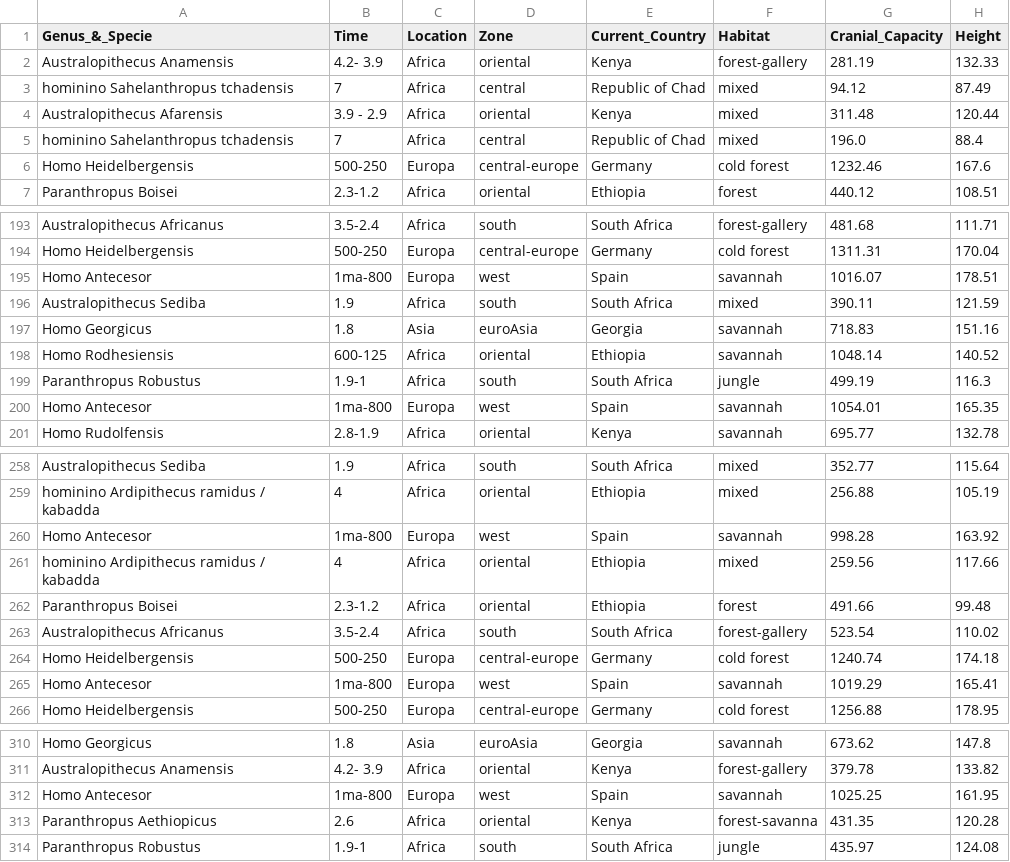
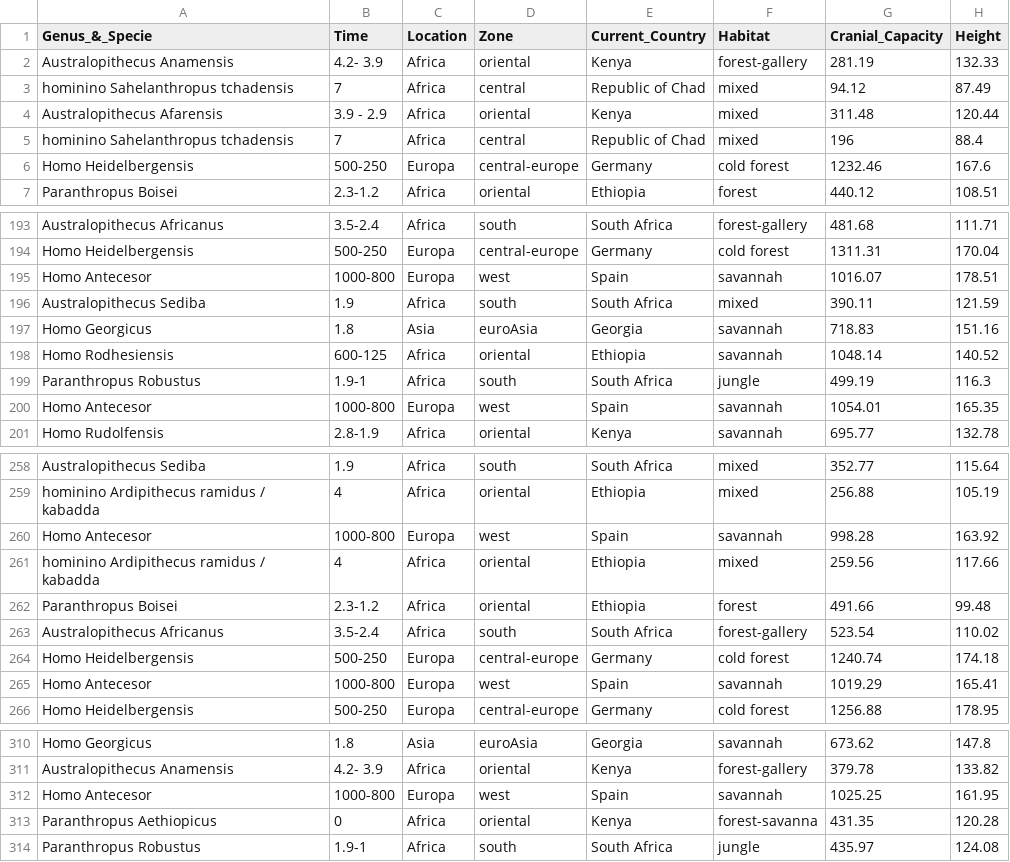
Before and after one commit to NSS-Data-Analytics-Cohort-11/tableau-workshop-derekbeistad, a CSV file: data/Homininos_DataSet (1).csv, drawn as a sheet; only a part is shown, gaps mark what is left out; the diff covers the shown part only; the diff names each change by its address in the sheet, - before the commit and + after, or states it on an @@ line.

```diff
--- a/data/Homininos_DataSet (1).csv
+++ b/data/Homininos_DataSet (1).csv
-G5 (Cranial_Capacity): 196.0
+G5 (Cranial_Capacity): 196
-B195 (Time): 1ma-800
+B195 (Time): 1000-800
-B200 (Time): 1ma-800
+B200 (Time): 1000-800
-B260 (Time): 1ma-800
+B260 (Time): 1000-800
-B265 (Time): 1ma-800
+B265 (Time): 1000-800
-B312 (Time): 1ma-800
+B312 (Time): 1000-800
-B313 (Time): 2.6
+B313 (Time): 0
```
Also changed, not shown: 44 edited cells elsewhere in this file, 2 other files.
